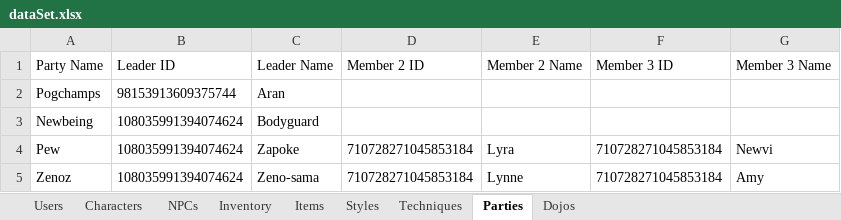
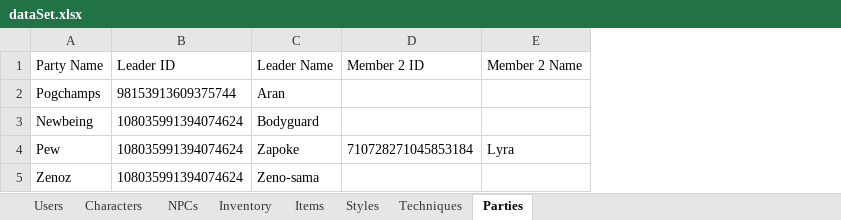
Before and after one commit to Dloughrin/DB_DiscordRPG, an Excel workbook: Data/dataSet.xlsx, sheet Parties, drawn as a sheet; values as stored, in another font and other column widths than the file's, no borders; the diff names each change by its address in the sheet, - before the commit and + after, or states it on an @@ line.

```diff
--- a/Data/dataSet.xlsx (sheet Parties)
+++ b/Data/dataSet.xlsx (sheet Parties)
-sheet tab: Dojos
-column F (Member 3 ID), rows 4-5: 710728271045853184 | 710728271045853184
-column G (Member 3 Name), rows 4-5: Newvi | Amy
-D5 (Member 2 ID): 710728271045853184
+D5 (Member 2 ID): (empty)
-E5 (Member 2 Name): Lynne
+E5 (Member 2 Name): (empty)
```
Also changed, not shown: sheet Characters, sheet Styles, sheet Items, sheet NPCs, sheet Inventory, sheet Users, 1 more sheet, BackupData/dataSet.xlsx, 15 other files.
